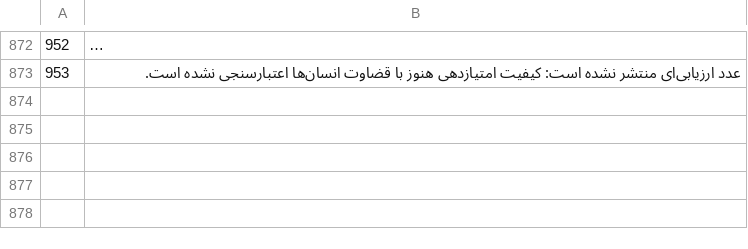
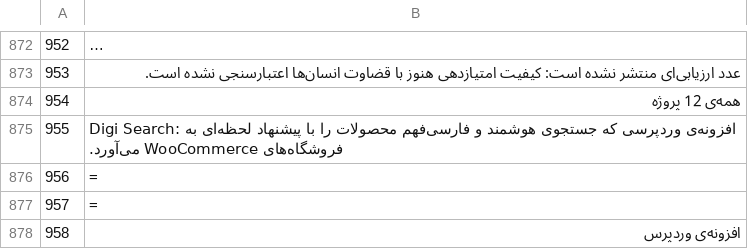
Before and after one commit to ftharir/ftharir.github.io, a TSV file: tools/fa_vals.tsv, drawn as a sheet; only a part is shown, gaps mark what is left out; long unchanged cells end in …; the diff covers the shown part only; the diff names each change by its address in the sheet, - before the commit and + after, or states it on an @@ line.

```diff
--- a/tools/fa_vals.tsv
+++ b/tools/fa_vals.tsv
+row 874: 954 | همه‌ی 12 پروژه
+row 875: 955 | Digi Search: افزونه‌ی وردپرسی که جستجوی هوشمند و فارسی‌فهم محصولات را با پیشنهاد لحظه‌ای به فروشگاه‌های WooCommerce می‌آورد.
+row 876: 956 | =
+row 877: 957 | =
+row 878: 958 | افزونه‌ی وردپرس
```
Also changed, not shown: 36 added rows elsewhere in this file, 16 other files.
